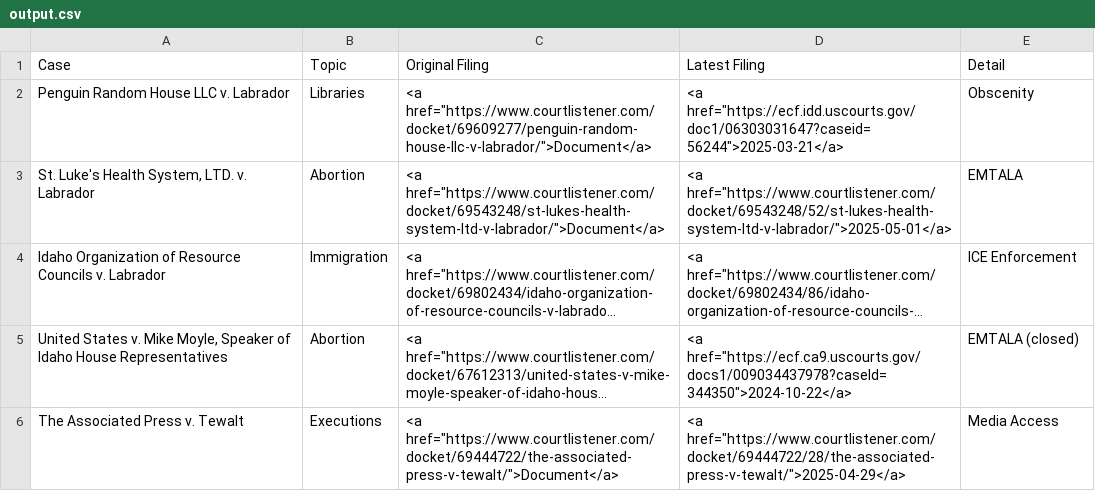
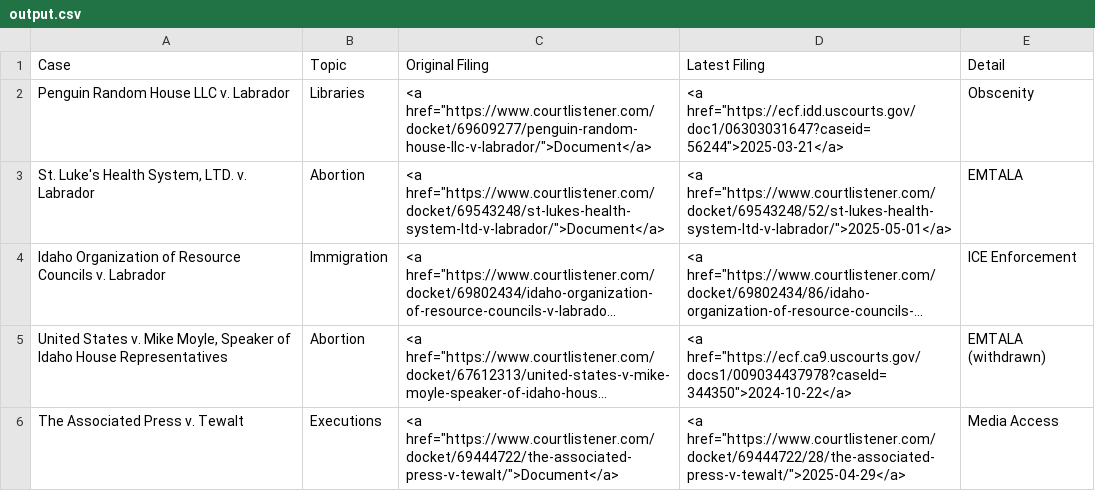
Before and after one commit to loganfinney27/IR-Court-Tracker, a CSV file: output.csv, drawn as a sheet; long unchanged cells end in …; the diff names each change by its address in the sheet, - before the commit and + after, or states it on an @@ line.

```diff
--- a/output.csv
+++ b/output.csv
-E5 (Detail): EMTALA (closed)
+E5 (Detail): EMTALA (withdrawn)
```
Also changed, not shown: case_urls.csv.
